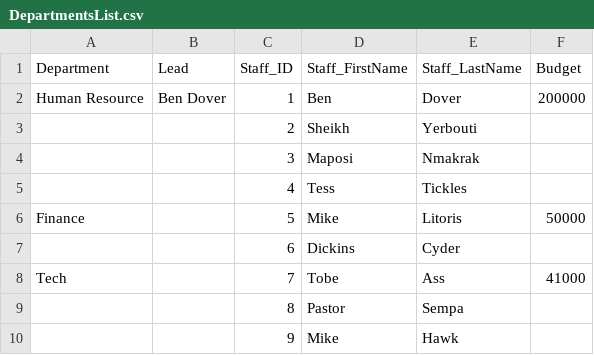
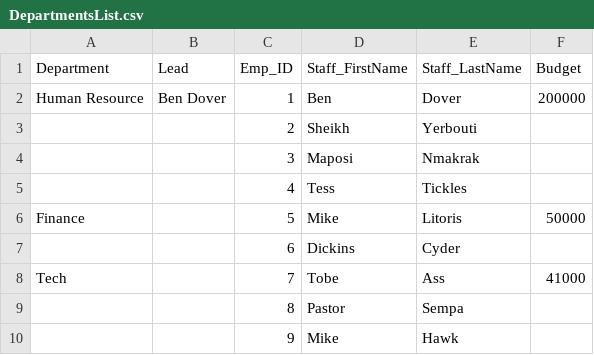
Before and after one commit to AbdoCherry/OOP-Bachelor-Course, a CSV file: src/Week06/Task03/DepartmentsList.csv, drawn as a sheet.

Commit message:
Task 03 - Week 6 | Not finished

```diff
--- a/src/Week06/Task03/DepartmentsList.csv
+++ b/src/Week06/Task03/DepartmentsList.csv
@@ -1,2 +1,2 @@
-Department;Lead;Staff_ID;Staff_FirstName;Staff_LastName;Budget
+Department;Lead;Emp_ID;Staff_FirstName;Staff_LastName;Budget
 Human Resource;Ben Dover;1;Ben;Dover;200000
```
Also changed, not shown: 7 other files.
